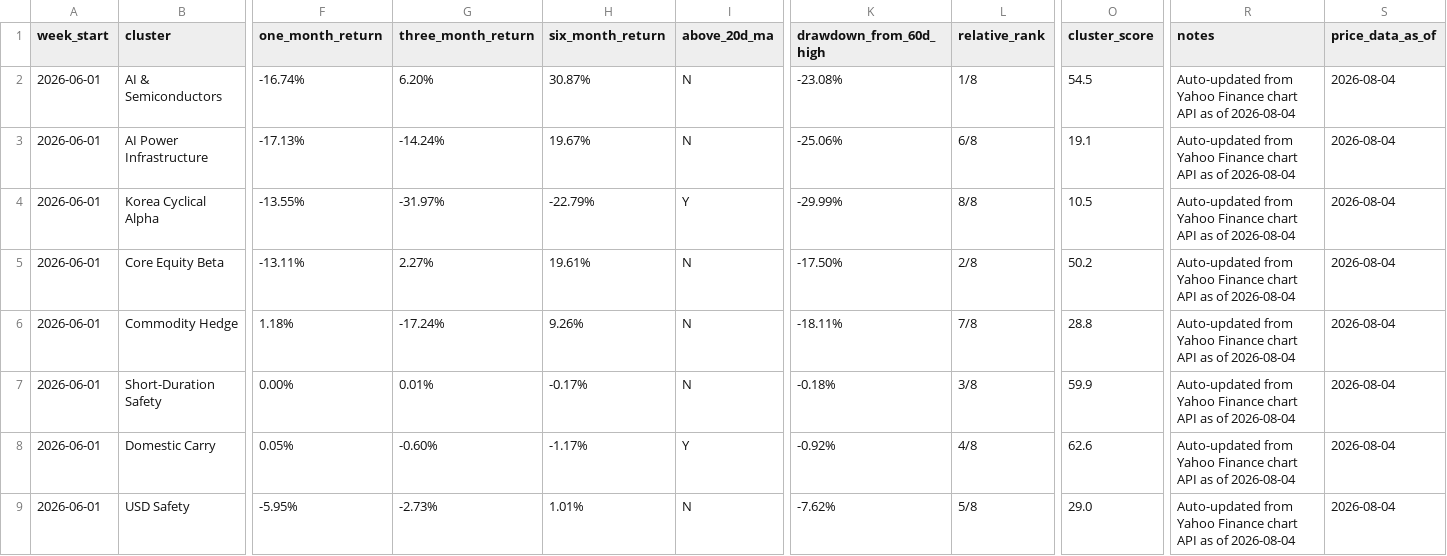
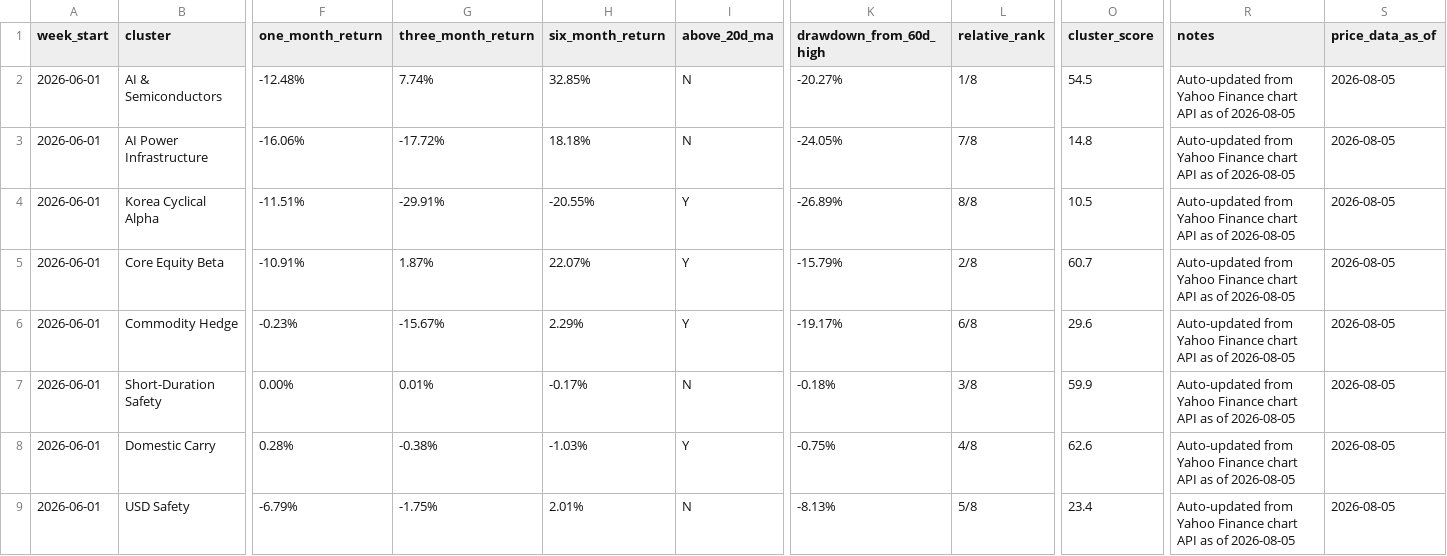
Before and after one commit to 2ynnso/DB-GAPs-EMP-strategy, a CSV file: framework/weekly-monitoring-dashboard.csv, drawn as a sheet; only a part is shown, gaps mark what is left out; the diff names each change by its address in the sheet, - before the commit and + after, or states it on an @@ line.

```diff
--- a/framework/weekly-monitoring-dashboard.csv
+++ b/framework/weekly-monitoring-dashboard.csv
-F2 (one_month_return): -16.74%
+F2 (one_month_return): -12.48%
-G2 (three_month_return): 6.20%
+G2 (three_month_return): 7.74%
-H2 (six_month_return): 30.87%
+H2 (six_month_return): 32.85%
-K2 (drawdown_from_60d_high): -23.08%
+K2 (drawdown_from_60d_high): -20.27%
-R2:R9 (notes): …as of 2026-08-04
+R2:R9 (notes): …as of 2026-08-05
-S2:S9 (price_data_as_of): 2026-08-04
+S2:S9 (price_data_as_of): 2026-08-05
-F3 (one_month_return): -17.13%
+F3 (one_month_return): -16.06%
-G3 (three_month_return): -14.24%
+G3 (three_month_return): -17.72%
-H3 (six_month_return): 19.67%
+H3 (six_month_return): 18.18%
-K3 (drawdown_from_60d_high): -25.06%
+K3 (drawdown_from_60d_high): -24.05%
-L3 (relative_rank): 6/8
+L3 (relative_rank): 7/8
-O3 (cluster_score): 19.1
+O3 (cluster_score): 14.8
-F4 (one_month_return): -13.55%
+F4 (one_month_return): -11.51%
-G4 (three_month_return): -31.97%
+G4 (three_month_return): -29.91%
-H4 (six_month_return): -22.79%
+H4 (six_month_return): -20.55%
-K4 (drawdown_from_60d_high): -29.99%
+K4 (drawdown_from_60d_high): -26.89%
-F5 (one_month_return): -13.11%
+F5 (one_month_return): -10.91%
-G5 (three_month_return): 2.27%
+G5 (three_month_return): 1.87%
-H5 (six_month_return): 19.61%
+H5 (six_month_return): 22.07%
-I5:I6 (above_20d_ma): N
+I5:I6 (above_20d_ma): Y
-K5 (drawdown_from_60d_high): -17.50%
+K5 (drawdown_from_60d_high): -15.79%
-O5 (cluster_score): 50.2
+O5 (cluster_score): 60.7
-F6 (one_month_return): 1.18%
+F6 (one_month_return): -0.23%
-G6 (three_month_return): -17.24%
+G6 (three_month_return): -15.67%
-H6 (six_month_return): 9.26%
+H6 (six_month_return): 2.29%
-K6 (drawdown_from_60d_high): -18.11%
+K6 (drawdown_from_60d_high): -19.17%
-L6 (relative_rank): 7/8
+L6 (relative_rank): 6/8
-O6 (cluster_score): 28.8
+O6 (cluster_score): 29.6
-F8 (one_month_return): 0.05%
+F8 (one_month_return): 0.28%
-G8 (three_month_return): -0.60%
+G8 (three_month_return): -0.38%
-H8 (six_month_return): -1.17%
+H8 (six_month_return): -1.03%
-K8 (drawdown_from_60d_high): -0.92%
+K8 (drawdown_from_60d_high): -0.75%
-F9 (one_month_return): -5.95%
+F9 (one_month_return): -6.79%
-G9 (three_month_return): -2.73%
+G9 (three_month_return): -1.75%
-H9 (six_month_return): 1.01%
+H9 (six_month_return): 2.01%
-K9 (drawdown_from_60d_high): -7.62%
+K9 (drawdown_from_60d_high): -8.13%
-O9 (cluster_score): 29.0
+O9 (cluster_score): 23.4
```
Also changed, not shown: framework/equity-momentum.csv.
